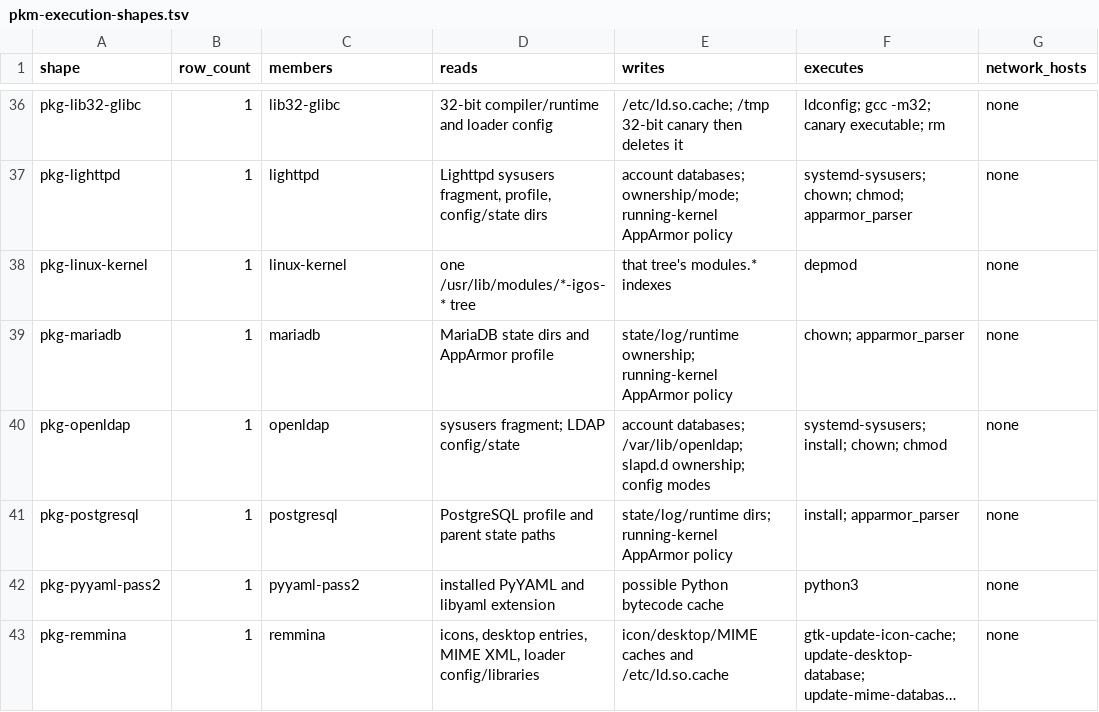
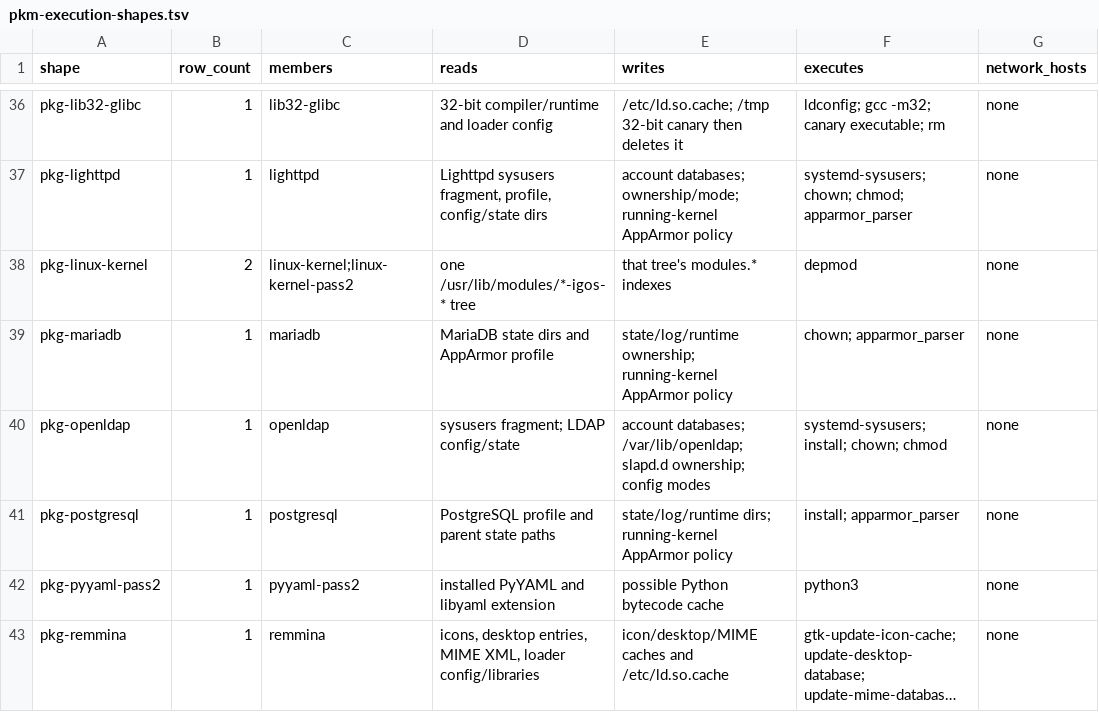
Before and after one commit to InterGenJLU/intergenos, a TSV file: config/pkm-execution-shapes.tsv, drawn as a sheet; only a part is shown, gaps mark what is left out; long unchanged cells end in …; the diff names each change by its address in the sheet, - before the commit and + after, or states it on an @@ line.

```diff
--- a/config/pkm-execution-shapes.tsv
+++ b/config/pkm-execution-shapes.tsv
-B38 (row_count): 1
+B38 (row_count): 2
-C38 (members): linux-kernel
+C38 (members): linux-kernel;linux-kernel-pass2
```
Also changed, not shown: config/pkm-execution-inventory.tsv, config/pkm-process-calls.tsv, 1 other file.
